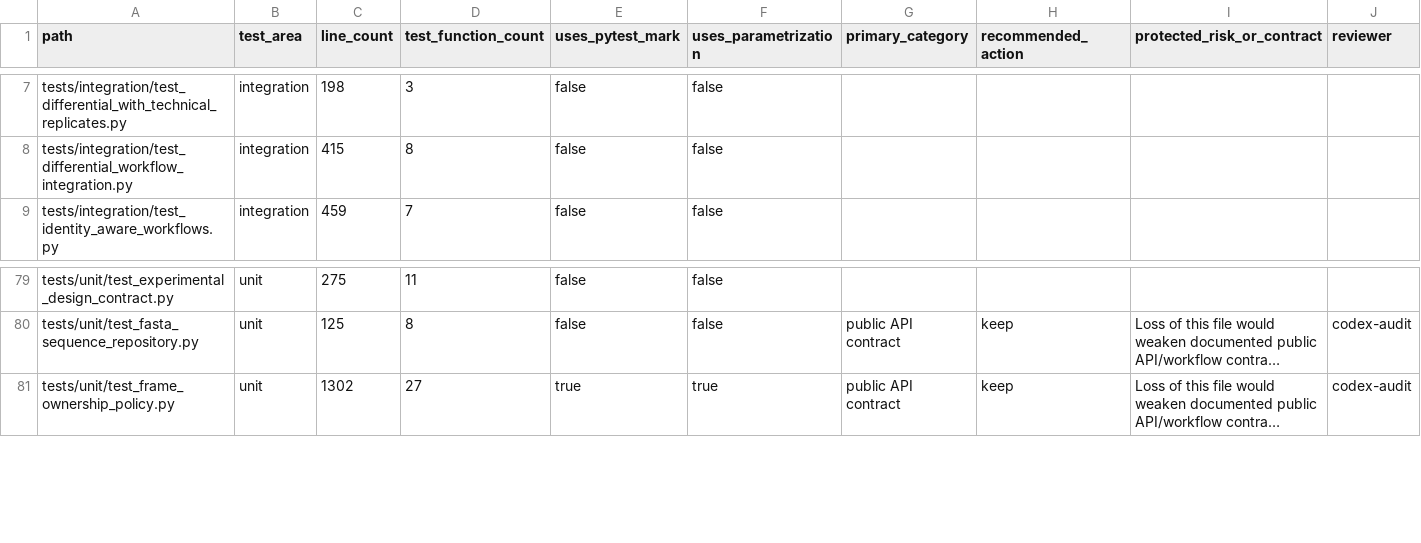
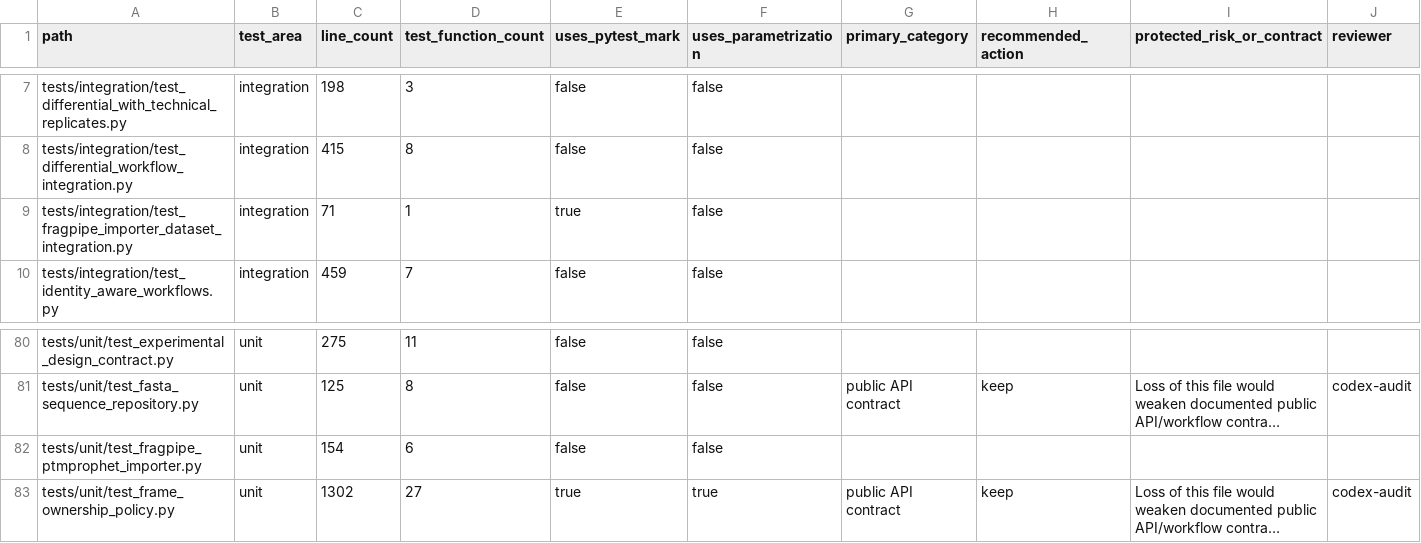
Before and after one commit to falconsmilie/phospy, a CSV file: docs/testing/test_inventory.csv, drawn as a sheet; only a part is shown, gaps mark what is left out; long unchanged cells end in …; rows hold the shown columns only; the diff names each change by its address in the sheet, - before the commit and + after, or states it on an @@ line.

Commit message:
add FragPipe PTMProphet importer

```diff
--- a/docs/testing/test_inventory.csv
+++ b/docs/testing/test_inventory.csv
+row 9: tests/integration/test_fragpipe_importer_dataset_integration.py | integration | 71 | 1 | true | false
+row 82: tests/unit/test_fragpipe_ptmprophet_importer.py | unit | 154 | 6 | false | false
```
Also changed, not shown: 14 other files.
